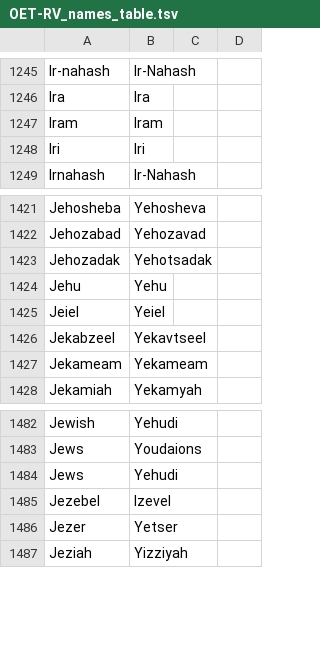
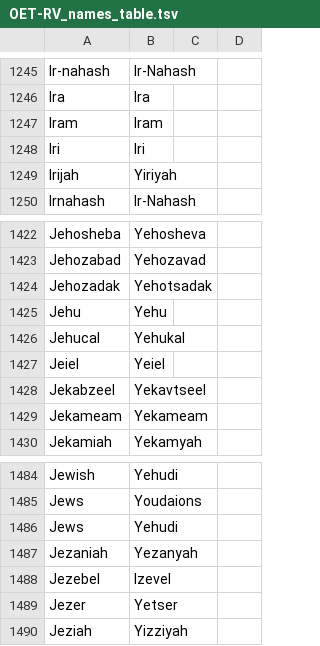
Before and after one commit to Freely-Given-org/OpenEnglishTranslation--OET, a TSV file: translatedTexts/ReadersVersion/OET-RV_names_table.tsv, drawn as a sheet; only a part is shown, gaps mark what is left out.

```diff
--- a/translatedTexts/ReadersVersion/OET-RV_names_table.tsv
+++ b/translatedTexts/ReadersVersion/OET-RV_names_table.tsv
@@ -1248,2 +1248,3 @@ Iram	Iram
 Iri	Iri
+Irijah	Yiriyah
 Irnahash	Ir-Nahash
@@ -1424,2 +1425,3 @@ Jehozadak	Yehotsadak
 Jehu	Yehu
+Jehucal	Yehukal
 Jeiel	Yeiel
@@ -1484,2 +1486,3 @@ Jews	Youdaions
 Jews	Yehudi
+Jezaniah	Yezanyah
 Jezebel	Izevel
```
Also changed, not shown: scripts/ScriptedOTUpdates/restoreNames.commandTable.tsv, 5 other files.
